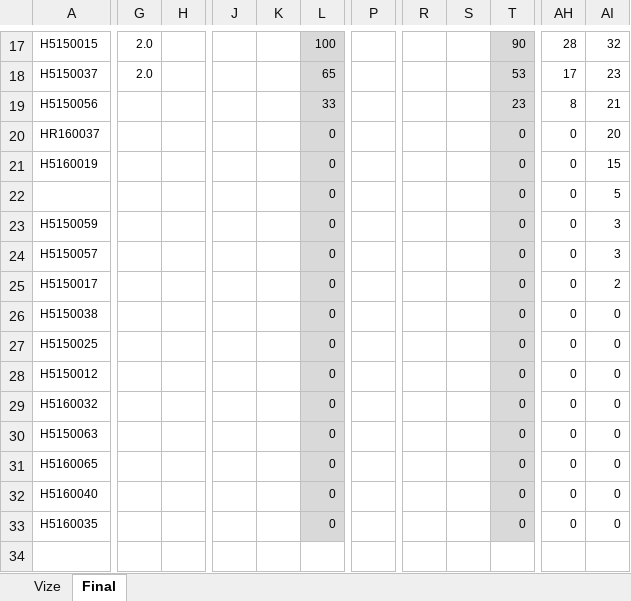
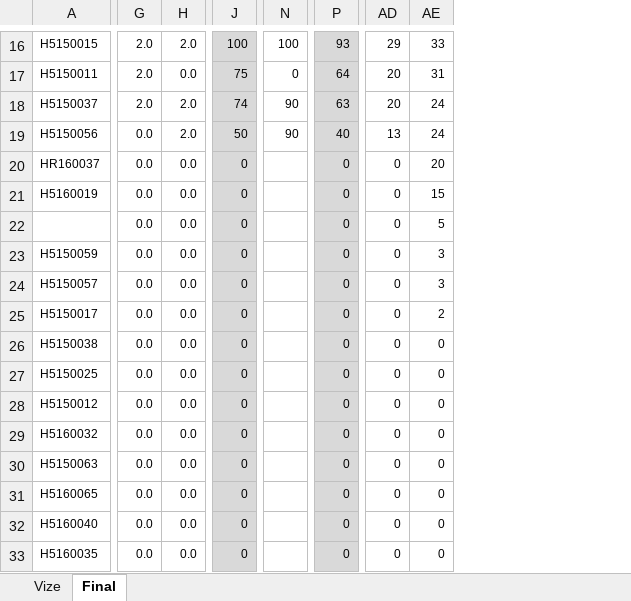
Before and after one commit to ozkansari/MyCourses, an Excel workbook: AdvancedJava_2017Autumn/_docs/NotlarIleriJavaGuz2017.xlsx, sheet Final, drawn as a sheet; only a part is shown, gaps mark what is left out; values as stored, in another font and other column widths than the file's, no borders; conditional formats not drawn; removed rows and columns are numbered as before the commit, all else as after; rows hold the shown columns only; the diff covers the shown part only; the diff names each change by its address in the sheet, - before the commit and + after, or states it on an @@ line.

```diff
--- a/AdvancedJava_2017Autumn/_docs/NotlarIleriJavaGuz2017.xlsx (sheet Final)
+++ b/AdvancedJava_2017Autumn/_docs/NotlarIleriJavaGuz2017.xlsx (sheet Final)
-column H, empty
+column H, row 16: 2.0; rows 18-33: 2.0 | 2.0 | 0.0 | 0.0 | 0.0 | 0.0 | 0.0 | 0.0 | 0.0 | 0.0 | 0.0 | 0.0 | 0.0 | 0.0 | 0.0 | 0.0
-column J, empty
-column K, empty
-column P, empty
+column N, row 16: 100; rows 18-19: 90 | 90
-column R, empty
-column S, empty
-P16: 90
+P16: 93
-AD16: 28
+AD16: 29
-AE16: 32
+AE16: 33
+row 17: H5150011 | 2.0 | 0.0 | 75 | 0 | 64 | 20 | 31
-J18: 65
+J18: 74
-P18: 53
+P18: 63
-AD18: 17
+AD18: 20
-AE18: 23
+AE18: 24
-G19:G33: (empty)
+G19:G33: 0.0
-J19: 33
+J19: 50
-P19: 23
+P19: 40
-AD19: 8
+AD19: 13
-AE19: 21
+AE19: 24
```
Also changed, not shown: 3 added rows, 4 removed rows and 18 edited cells elsewhere in this sheet, formulas that keep their value, 3 other files.
